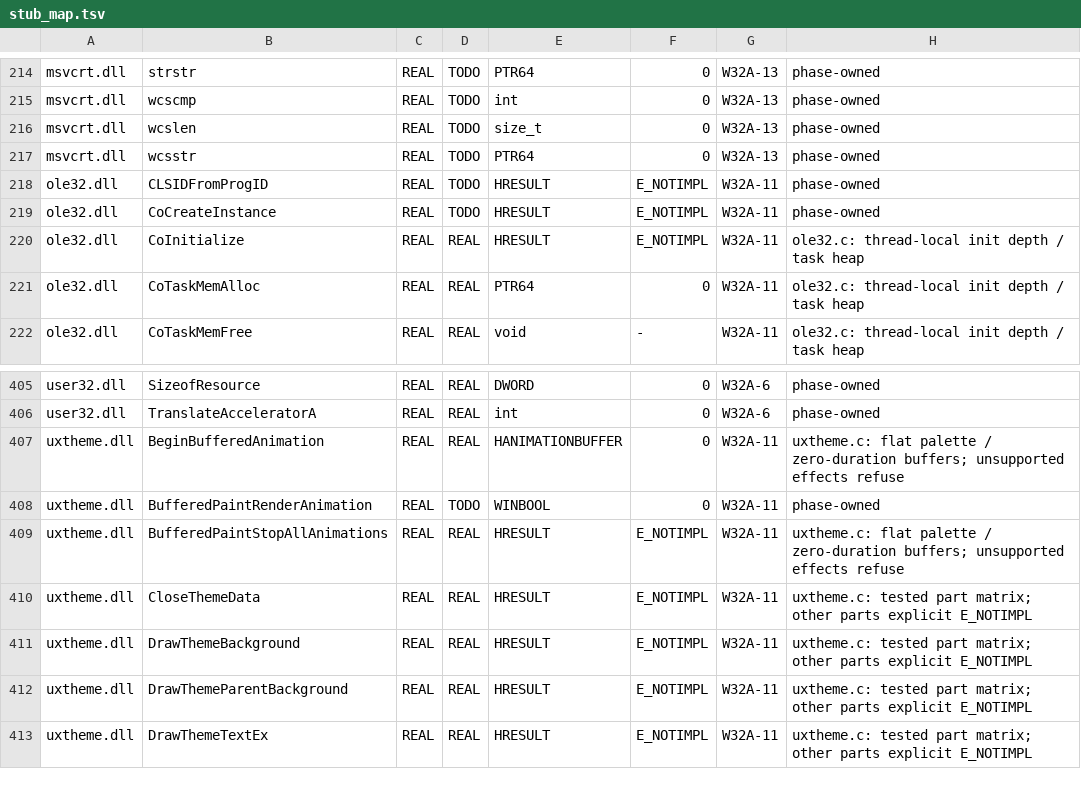
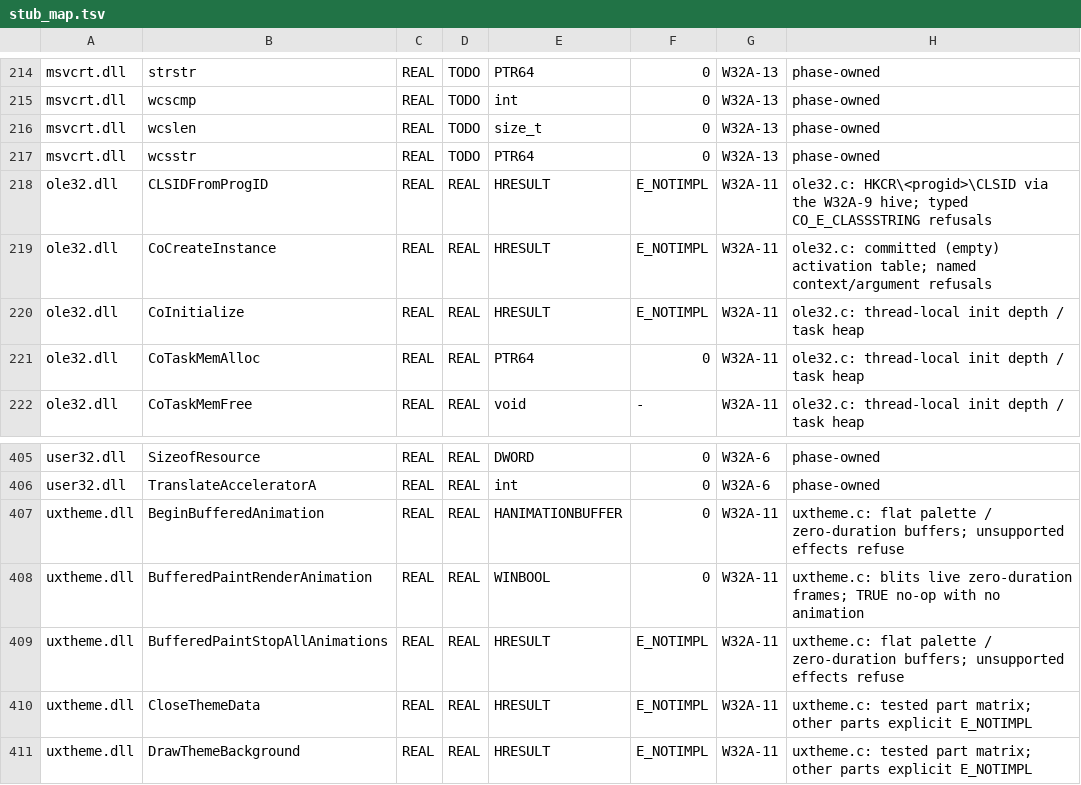
Before and after one commit to AlexanderNyr/AuraLite-OS, a TSV file: w32/stub_map.tsv, drawn as a sheet; only a part is shown, gaps mark what is left out; the shorter side is filled out with more unchanged rows.

```diff
--- a/w32/stub_map.tsv
+++ b/w32/stub_map.tsv
@@ -217,4 +217,4 @@ msvcrt.dll	wcslen	REAL	TODO	size_t	0	W32A-13	phase-owned
 msvcrt.dll	wcsstr	REAL	TODO	PTR64	0	W32A-13	phase-owned
-ole32.dll	CLSIDFromProgID	REAL	TODO	HRESULT	E_NOTIMPL	W32A-11	phase-owned
-ole32.dll	CoCreateInstance	REAL	TODO	HRESULT	E_NOTIMPL	W32A-11	phase-owned
+ole32.dll	CLSIDFromProgID	REAL	REAL	HRESULT	E_NOTIMPL	W32A-11	ole32.c: HKCR\<progid>\CLSID via the W32A-9 hive; typed CO_E_CLASSSTRING refusals
+ole32.dll	CoCreateInstance	REAL	REAL	HRESULT	E_NOTIMPL	W32A-11	ole32.c: committed (empty) activation table; named context/argument refusals
 ole32.dll	CoInitialize	REAL	REAL	HRESULT	E_NOTIMPL	W32A-11	ole32.c: thread-local init depth / task heap
@@ -407,3 +407,3 @@ user32.dll	TranslateAcceleratorA	REAL	REAL	int	0	W32A-6	phase-owned
 uxtheme.dll	BeginBufferedAnimation	REAL	REAL	HANIMATIONBUFFER	0	W32A-11	uxtheme.c: flat palette / zero-duration buffers; unsupported effects refuse
-uxtheme.dll	BufferedPaintRenderAnimation	REAL	TODO	WINBOOL	0	W32A-11	phase-owned
+uxtheme.dll	BufferedPaintRenderAnimation	REAL	REAL	WINBOOL	0	W32A-11	uxtheme.c: blits live zero-duration frames; TRUE no-op with no animation
 uxtheme.dll	BufferedPaintStopAllAnimations	REAL	REAL	HRESULT	E_NOTIMPL	W32A-11	uxtheme.c: flat palette / zero-duration buffers; unsupported effects refuse
```
Also changed, not shown: 17 other files.
